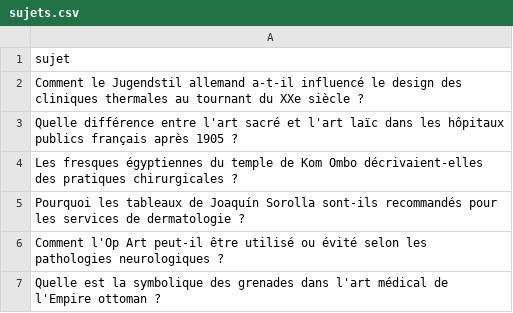
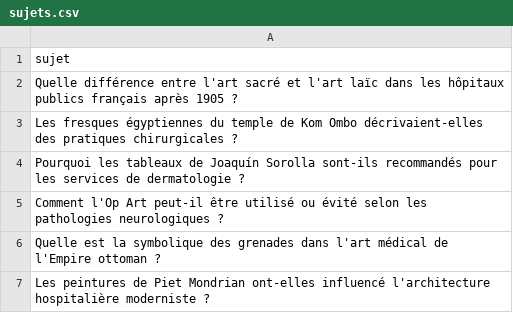
Before and after one commit to Metalosmose21/Cabinet-m-dical-1-, a CSV file: sujets.csv, drawn as a sheet; only a part is shown; the shorter side is filled out with more unchanged rows; the diff names each change by its address in the sheet, - before the commit and + after, or states it on an @@ line.

```diff
--- a/sujets.csv
+++ b/sujets.csv
-row 2: Comment le Jugendstil allemand a-t-il influencé le design des cliniques thermales au tournant du XXe siècle ?
```
Also changed, not shown: sujets_traites.csv.
